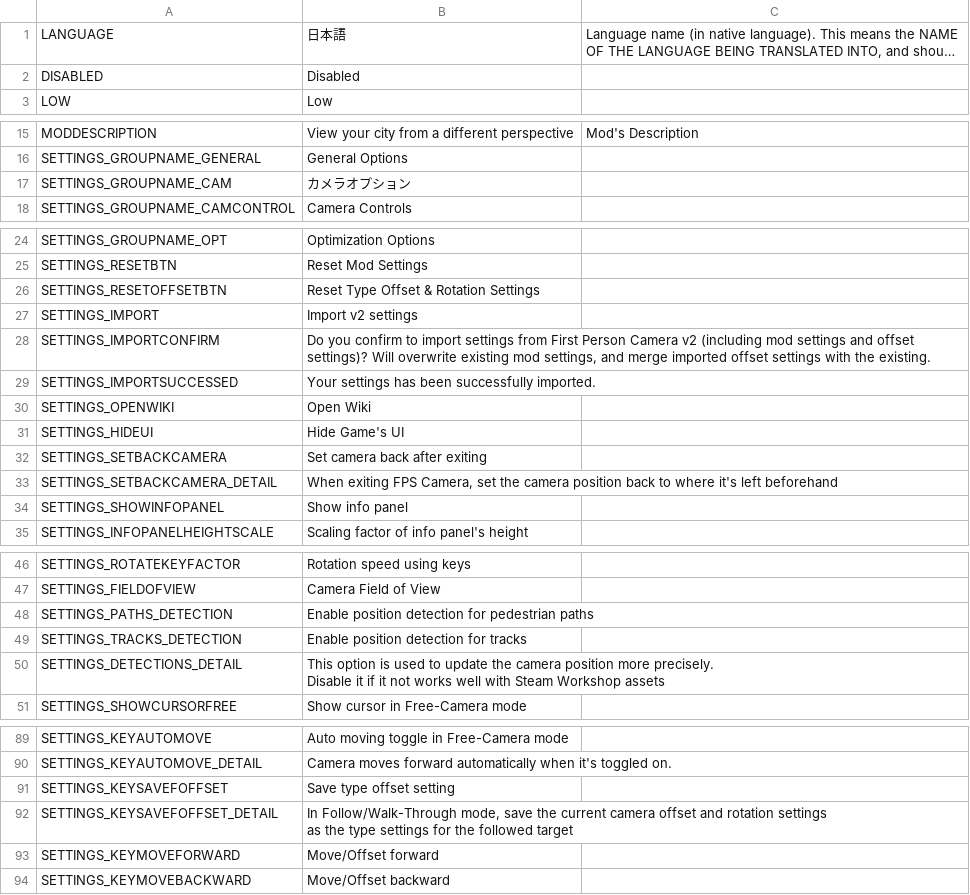
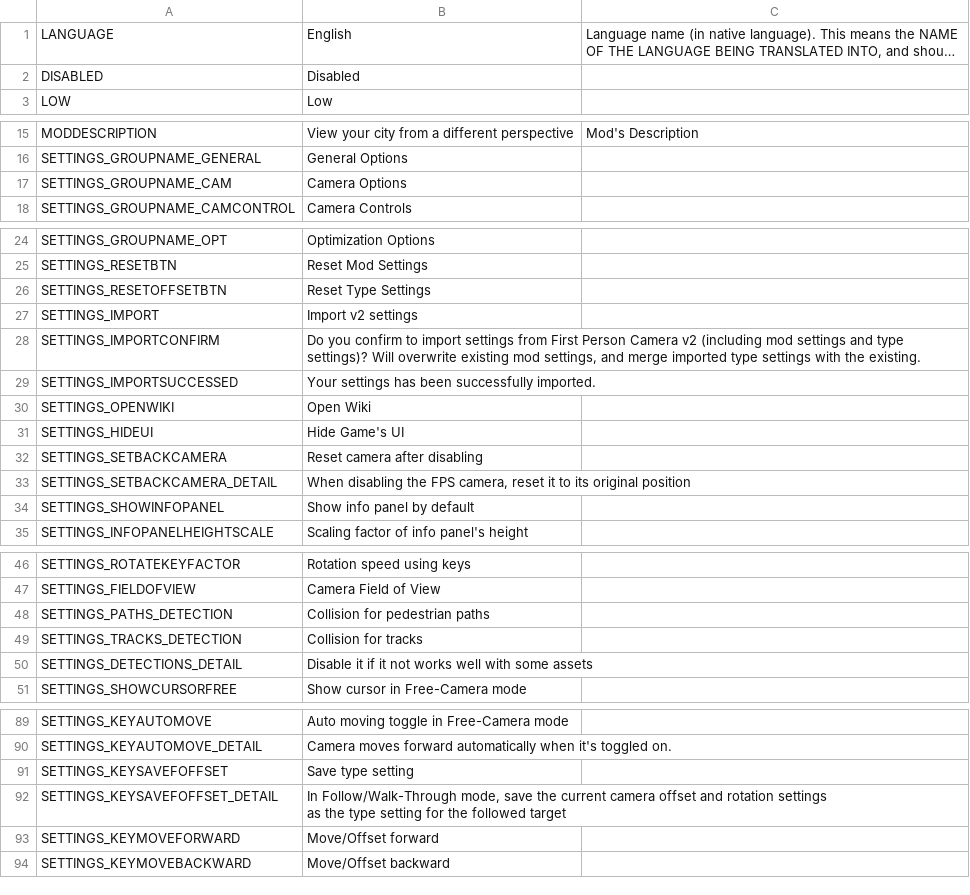
Before and after one commit to will258012/FPSCamera-Continued, a CSV file: FPSCamera/Translations/ja-JP.csv, drawn as a sheet; only a part is shown, gaps mark what is left out; long unchanged cells end in …; ↵ is a line break in a cell; the diff covers the shown part only; the diff names each change by its address in the sheet, - before the commit and + after, or states it on an @@ line.

Commit message:
New translations en-en.csv (Japanese)

```diff
--- a/FPSCamera/Translations/ja-JP.csv
+++ b/FPSCamera/Translations/ja-JP.csv
-B1: 日本語
+B1: English
-B17: カメラオプション
+B17: Camera Options
-B26: Reset Type Offset & Rotation Settings
+B26: Reset Type Settings
-B28: …settings and offset settings)? Will overwrite existing mod settings, and merge imported offset settings with…
+B28: …settings and type settings)? Will overwrite existing mod settings, and merge imported type settings with…
-B32: Set camera back after exiting
+B32: Reset camera after disabling
-B33: When exiting FPS Camera, set the camera position back to where it's left beforehand
+B33: When disabling the FPS camera, reset it to its original position
-B34: Show info panel
+B34: Show info panel by default
-B48: Enable position detection for pedestrian paths
+B48: Collision for pedestrian paths
-B49: Enable position detection for tracks
+B49: Collision for tracks
-B50: This option is used to update the camera position more precisely. ↵ Disable it if it not works well with Steam Workshop assets
+B50: Disable it if it not works well with some assets
-B91: Save type offset setting
+B91: Save type setting
-B92: …the type settings for the…
+B92: …the type setting for the…
```
Also changed, not shown: 4 edited cells elsewhere in this file.
